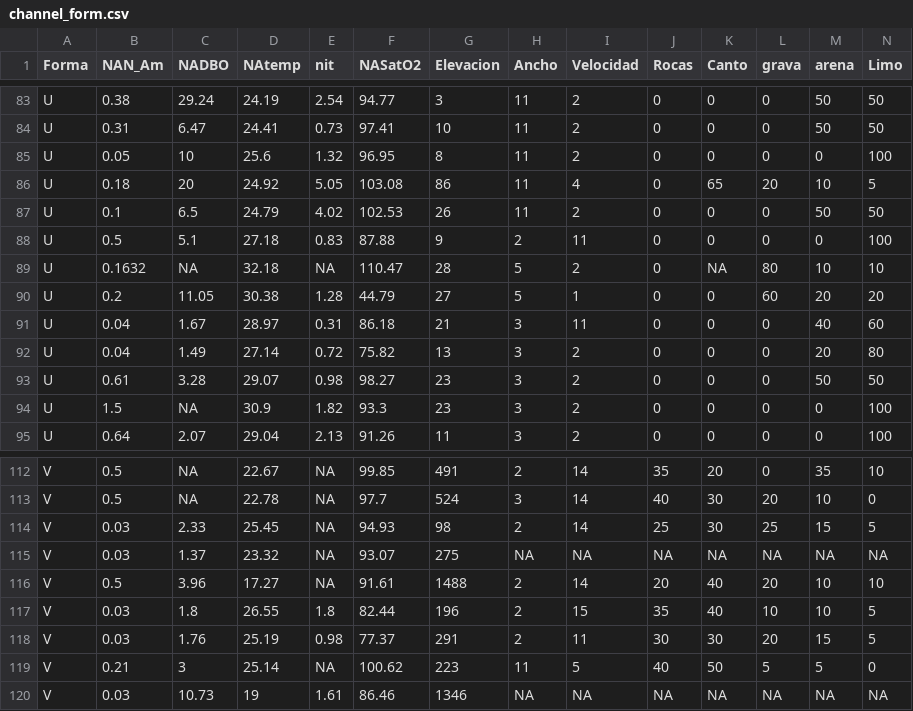
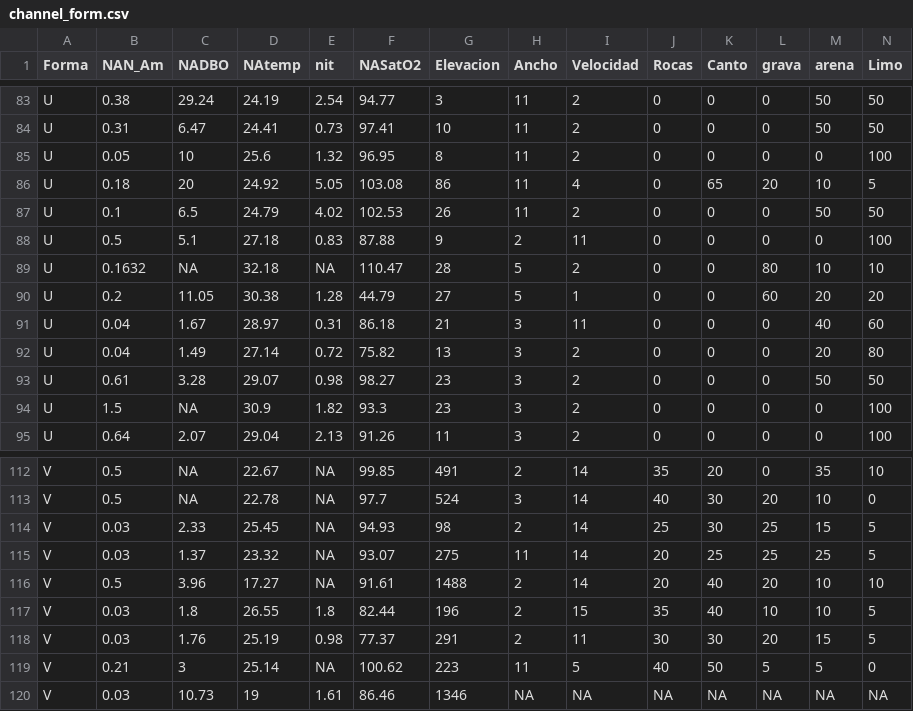
Before and after one commit to PEGutierrezF/Course_Multivariate_Stat_for_Ecological_Data, a CSV file: data/channel_form.csv, drawn as a sheet; only a part is shown, gaps mark what is left out.

Commit message:
data

```diff
--- a/data/channel_form.csv
+++ b/data/channel_form.csv
@@ -88,3 +88,3 @@ U,0.1,6.5,24.79,4.02,102.53,26,11,2,0,0,0,50,50
 U,0.5,5.1,27.18,0.83,87.88,9,2,11,0,0,0,0,100
-U,0.1632,NA,32.18,NA,110.47,28,5,2,0,NA,80,10,10
+U,0.1632,NA,32.18,NA,110.47,28,5,2,0,0,80,10,10
 U,0.2,11.05,30.38,1.28,44.79,27,5,1,0,0,60,20,20
@@ -114,3 +114,3 @@ V,0.5,NA,22.78,NA,97.7,524,3,14,40,30,20,10,0
 V,0.03,2.33,25.45,NA,94.93,98,2,14,25,30,25,15,5
-V,0.03,1.37,23.32,NA,93.07,275,NA,NA,NA,NA,NA,NA,NA
+V,0.03,1.37,23.32,NA,93.07,275,11,14,20,25,25,25,5
 V,0.5,3.96,17.27,NA,91.61,1488,2,14,20,40,20,10,10
```
Also changed, not shown: 5 other files.
